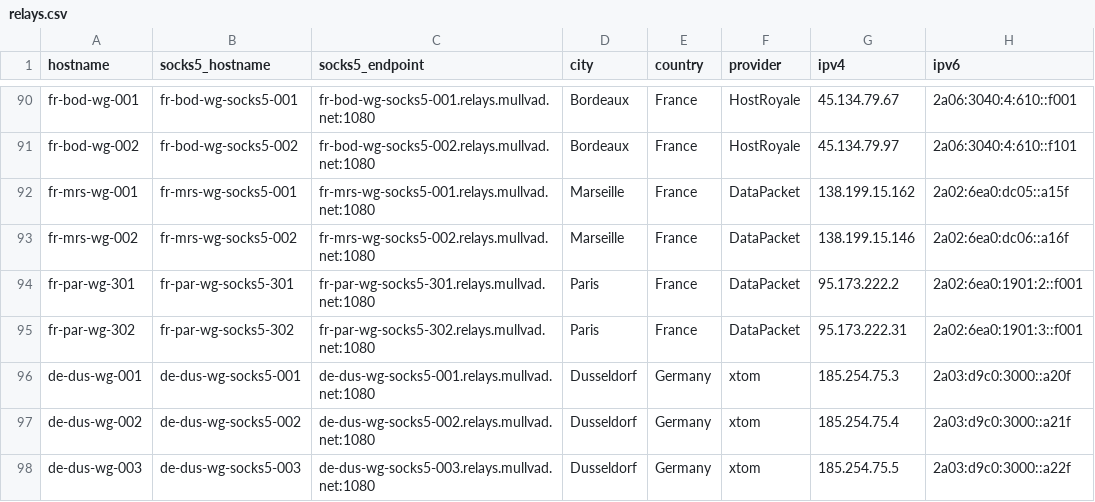
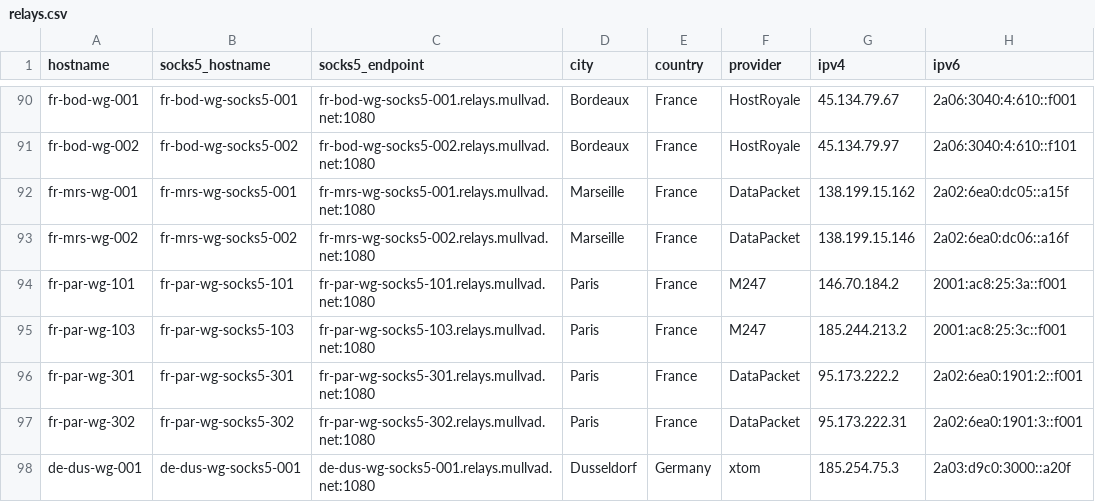
Before and after one commit to tommy-ca/mulvad-relay-list, a CSV file: relays.csv, drawn as a sheet; only a part is shown, gaps mark what is left out; the shorter side is filled out with more unchanged rows; the diff names each change by its address in the sheet, - before the commit and + after, or states it on an @@ line.

```diff
--- a/relays.csv
+++ b/relays.csv
+row 94: fr-par-wg-101 | fr-par-wg-socks5-101 | fr-par-wg-socks5-101.relays.mullvad.net:1080 | Paris | France | M247 | 146.70.184.2 | 2001:ac8:25:3a::f001
+row 95: fr-par-wg-103 | fr-par-wg-socks5-103 | fr-par-wg-socks5-103.relays.mullvad.net:1080 | Paris | France | M247 | 185.244.213.2 | 2001:ac8:25:3c::f001
```
Also changed, not shown: 4 other files.
